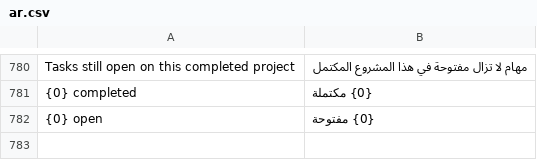
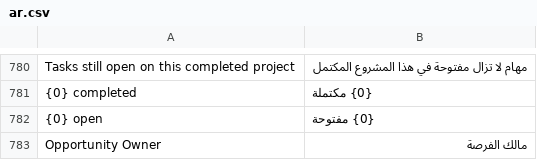
Before and after one commit to yamenzak/OneDesk, a CSV file: onedesk/translations/ar.csv, drawn as a sheet; only a part is shown, gaps mark what is left out; the diff names each change by its address in the sheet, - before the commit and + after, or states it on an @@ line.

```diff
--- a/onedesk/translations/ar.csv
+++ b/onedesk/translations/ar.csv
+row 783: Opportunity Owner | مالك الفرصة
```
Also changed, not shown: onedesk/translations/words/ar.csv, 14 other files.
